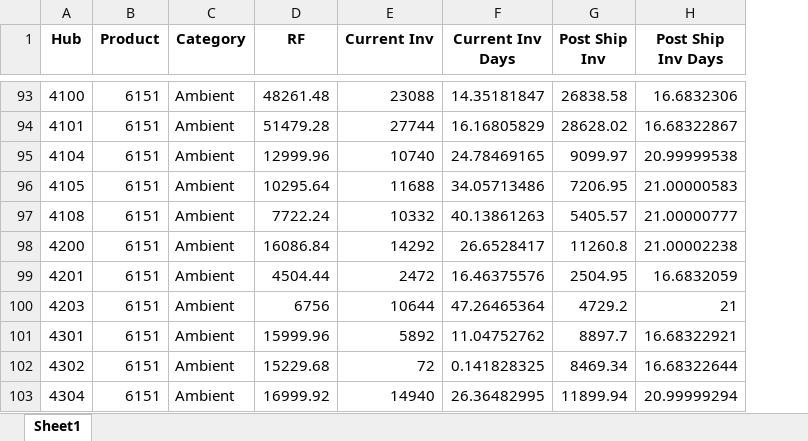
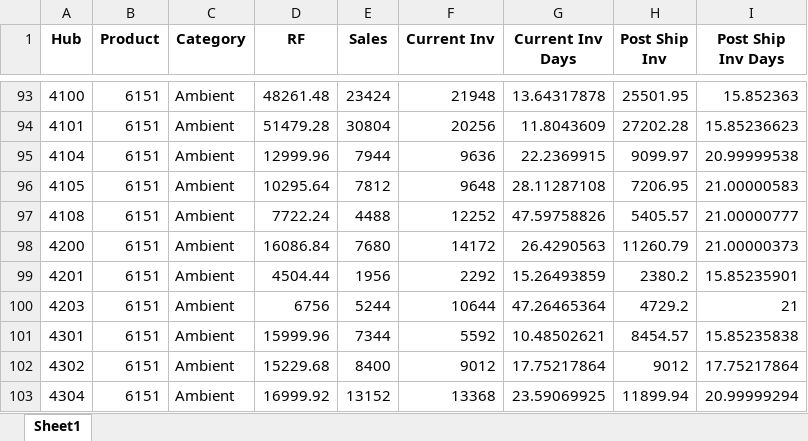
Before and after one commit to AryanGoyal2050/inventory-rebalancing-dashboard, an Excel workbook: outputs/inventory_summary.xlsx, sheet Sheet1, drawn as a sheet; only a part is shown, gaps mark what is left out; values as stored, in another font and other column widths than the file's, no borders; addresses are those after the commit; the diff covers the shown part only; the diff names each change by its address in the sheet, - before the commit and + after, or states it on an @@ line.

```diff
--- a/outputs/inventory_summary.xlsx (sheet Sheet1)
+++ b/outputs/inventory_summary.xlsx (sheet Sheet1)
+column E (Sales), rows 93-103: 23424 | 30804 | 7944 | 7812 | 4488 | 7680 | 1956 | 5244 | 7344 | 8400 | 13152
-F93 (Current Inv): 23088
+F93 (Current Inv): 21948
-G93 (Current Inv Days): 14.35181847
+G93 (Current Inv Days): 13.64317878
-H93 (Post Ship Inv): 26838.58
+H93 (Post Ship Inv): 25501.95
-I93 (Post Ship Inv Days): 16.6832306
+I93 (Post Ship Inv Days): 15.852363
-F94 (Current Inv): 27744
+F94 (Current Inv): 20256
-G94 (Current Inv Days): 16.16805829
+G94 (Current Inv Days): 11.8043609
-H94 (Post Ship Inv): 28628.02
+H94 (Post Ship Inv): 27202.28
-I94 (Post Ship Inv Days): 16.68322867
+I94 (Post Ship Inv Days): 15.85236623
-F95 (Current Inv): 10740
+F95 (Current Inv): 9636
-G95 (Current Inv Days): 24.78469165
+G95 (Current Inv Days): 22.2369915
-F96 (Current Inv): 11688
+F96 (Current Inv): 9648
-G96 (Current Inv Days): 34.05713486
+G96 (Current Inv Days): 28.11287108
-F97 (Current Inv): 10332
+F97 (Current Inv): 12252
-G97 (Current Inv Days): 40.13861263
+G97 (Current Inv Days): 47.59758826
-F98 (Current Inv): 14292
+F98 (Current Inv): 14172
-G98 (Current Inv Days): 26.6528417
+G98 (Current Inv Days): 26.4290563
-H98 (Post Ship Inv): 11260.8
+H98 (Post Ship Inv): 11260.79
-I98 (Post Ship Inv Days): 21.00002238
+I98 (Post Ship Inv Days): 21.00000373
-F99 (Current Inv): 2472
+F99 (Current Inv): 2292
-G99 (Current Inv Days): 16.46375576
+G99 (Current Inv Days): 15.26493859
-H99 (Post Ship Inv): 2504.95
+H99 (Post Ship Inv): 2380.2
-I99 (Post Ship Inv Days): 16.6832059
+I99 (Post Ship Inv Days): 15.85235901
-F101 (Current Inv): 5892
+F101 (Current Inv): 5592
-G101 (Current Inv Days): 11.04752762
+G101 (Current Inv Days): 10.48502621
-H101 (Post Ship Inv): 8897.7
+H101 (Post Ship Inv): 8454.57
-I101 (Post Ship Inv Days): 16.68322921
+I101 (Post Ship Inv Days): 15.85235838
-F102 (Current Inv): 72
+F102 (Current Inv): 9012
-G102 (Current Inv Days): 0.141828325
+G102 (Current Inv Days): 17.75217864
-H102 (Post Ship Inv): 8469.34
+H102 (Post Ship Inv): 9012
-I102 (Post Ship Inv Days): 16.68322644
+I102 (Post Ship Inv Days): 17.75217864
-F103 (Current Inv): 14940
+F103 (Current Inv): 13368
-G103 (Current Inv Days): 26.36482995
+G103 (Current Inv Days): 23.59069925
```
Also changed, not shown: 3 added rows, 3 removed rows and 1532 edited cells elsewhere in this sheet, inputs/production_plan.xlsx, outputs/route_analysis.xlsx, 1 other file.
